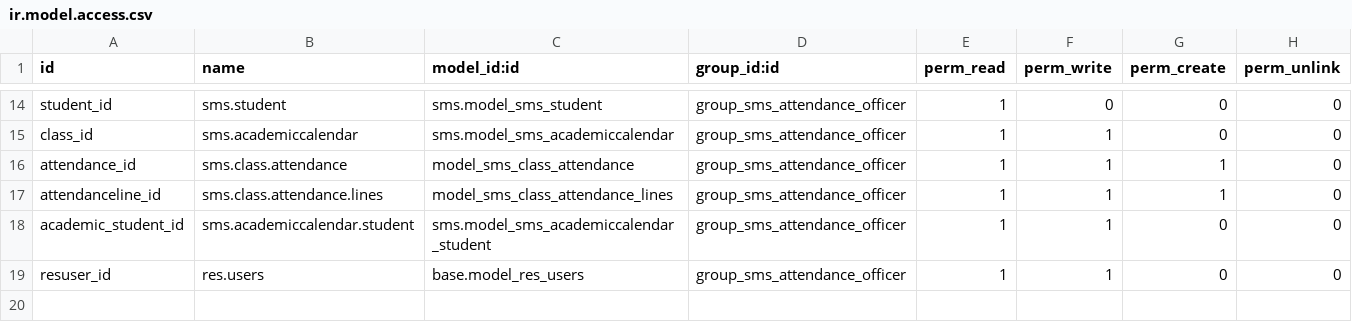
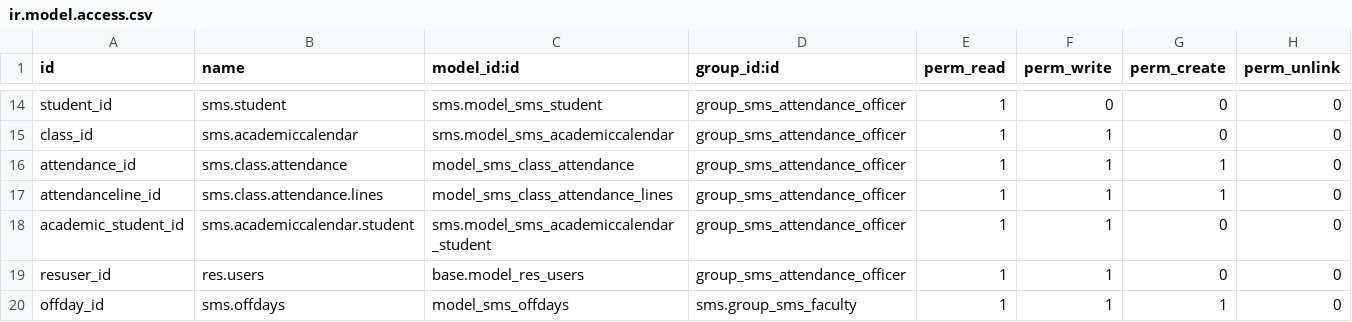
Before and after one commit to francislouie/openecampus, a CSV file: sms_attendance/security/ir.model.access.csv, drawn as a sheet; only a part is shown, gaps mark what is left out.

```diff
--- a/sms_attendance/security/ir.model.access.csv
+++ b/sms_attendance/security/ir.model.access.csv
@@ -19 +19,2 @@
 "resuser_id","res.users","base.model_res_users","group_sms_attendance_officer",1,1,0,0
+"offday_id","sms.offdays","model_sms_offdays","sms.group_sms_faculty",1,1,1,0
```
Also changed, not shown: sms/security/ir.model.access.csv, 8 other files.
